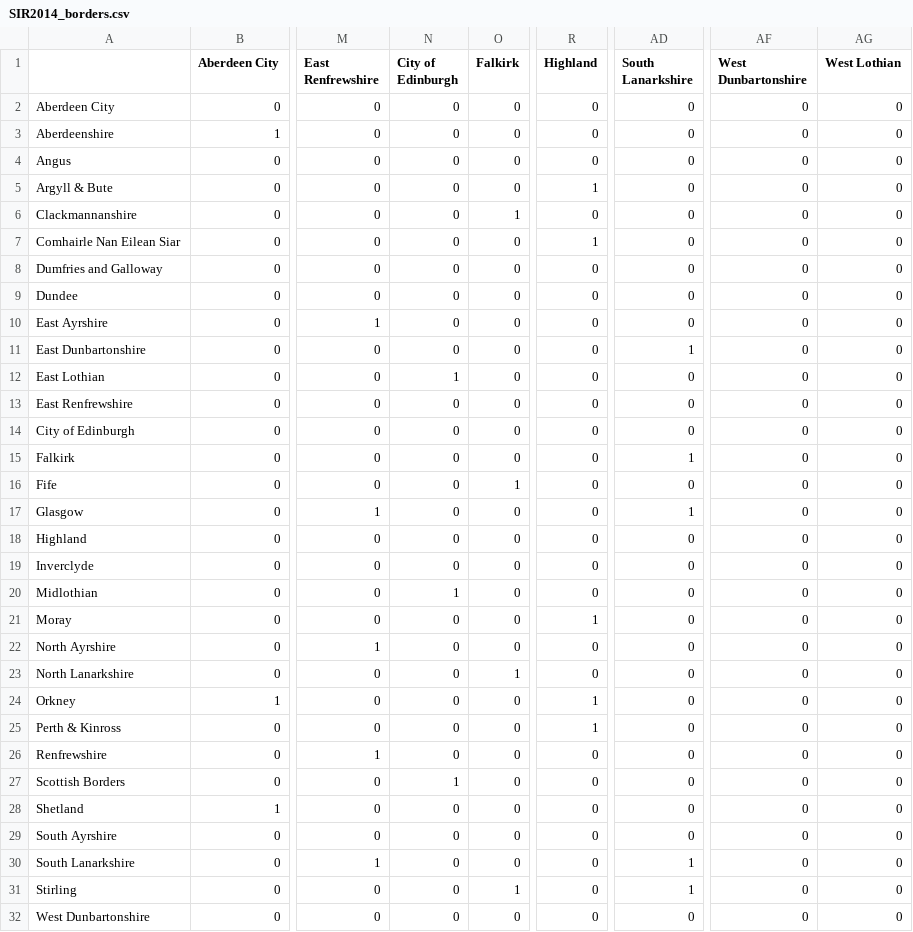
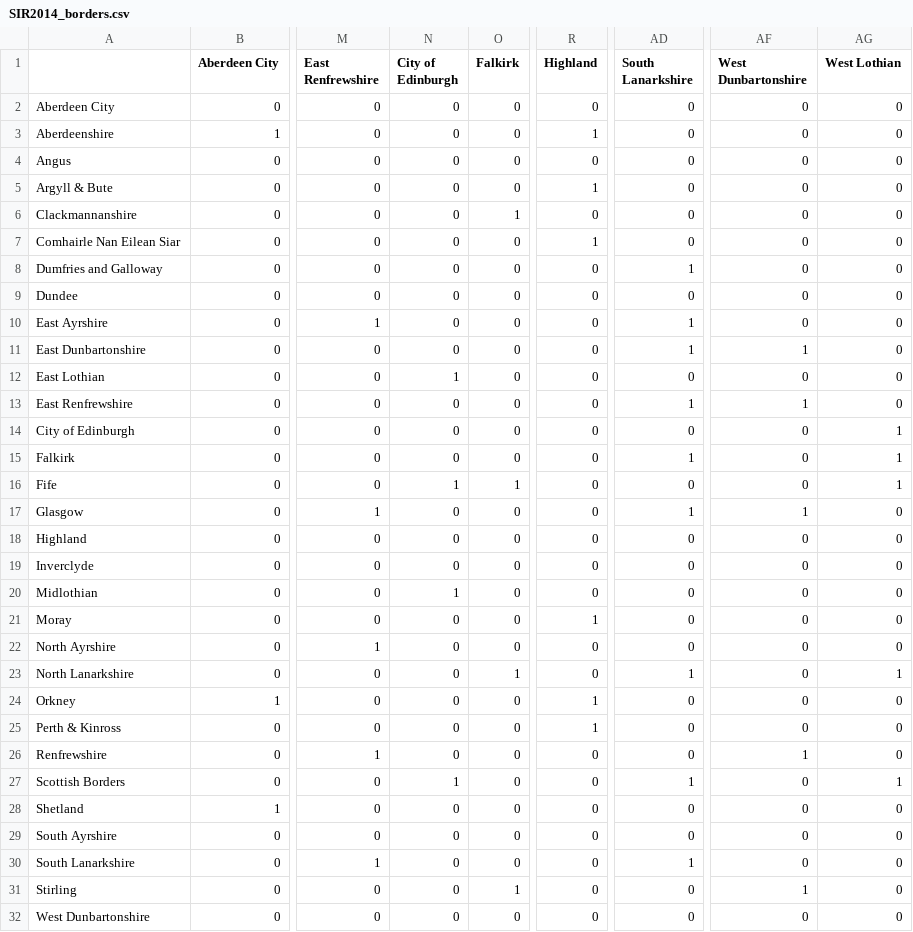
Before and after one commit to mm0hgw/electoral-analysis, a CSV file: old/SIR2014_borders.csv, drawn as a sheet; only a part is shown, gaps mark what is left out; the diff names each change by its address in the sheet, - before the commit and + after, or states it on an @@ line.

Commit message:
fix borders

```diff
--- a/old/SIR2014_borders.csv
+++ b/old/SIR2014_borders.csv
-R3 (Highland): 0
+R3 (Highland): 1
-AD8 (South Lanarkshire): 0
+AD8 (South Lanarkshire): 1
-AD10 (South Lanarkshire): 0
+AD10 (South Lanarkshire): 1
-AF11 (West Dunbartonshire): 0
+AF11 (West Dunbartonshire): 1
-AD13 (South Lanarkshire): 0
+AD13 (South Lanarkshire): 1
-AF13 (West Dunbartonshire): 0
+AF13 (West Dunbartonshire): 1
-AG14:AG16 (West Lothian): 0
+AG14:AG16 (West Lothian): 1
-N16 (City of Edinburgh): 0
+N16 (City of Edinburgh): 1
-AF17 (West Dunbartonshire): 0
+AF17 (West Dunbartonshire): 1
-AD23 (South Lanarkshire): 0
+AD23 (South Lanarkshire): 1
-AG23 (West Lothian): 0
+AG23 (West Lothian): 1
-AF26 (West Dunbartonshire): 0
+AF26 (West Dunbartonshire): 1
-AD27 (South Lanarkshire): 0
+AD27 (South Lanarkshire): 1
-AG27 (West Lothian): 0
+AG27 (West Lothian): 1
-AD31 (South Lanarkshire): 1
+AD31 (South Lanarkshire): 0
-AF31 (West Dunbartonshire): 0
+AF31 (West Dunbartonshire): 1
```
